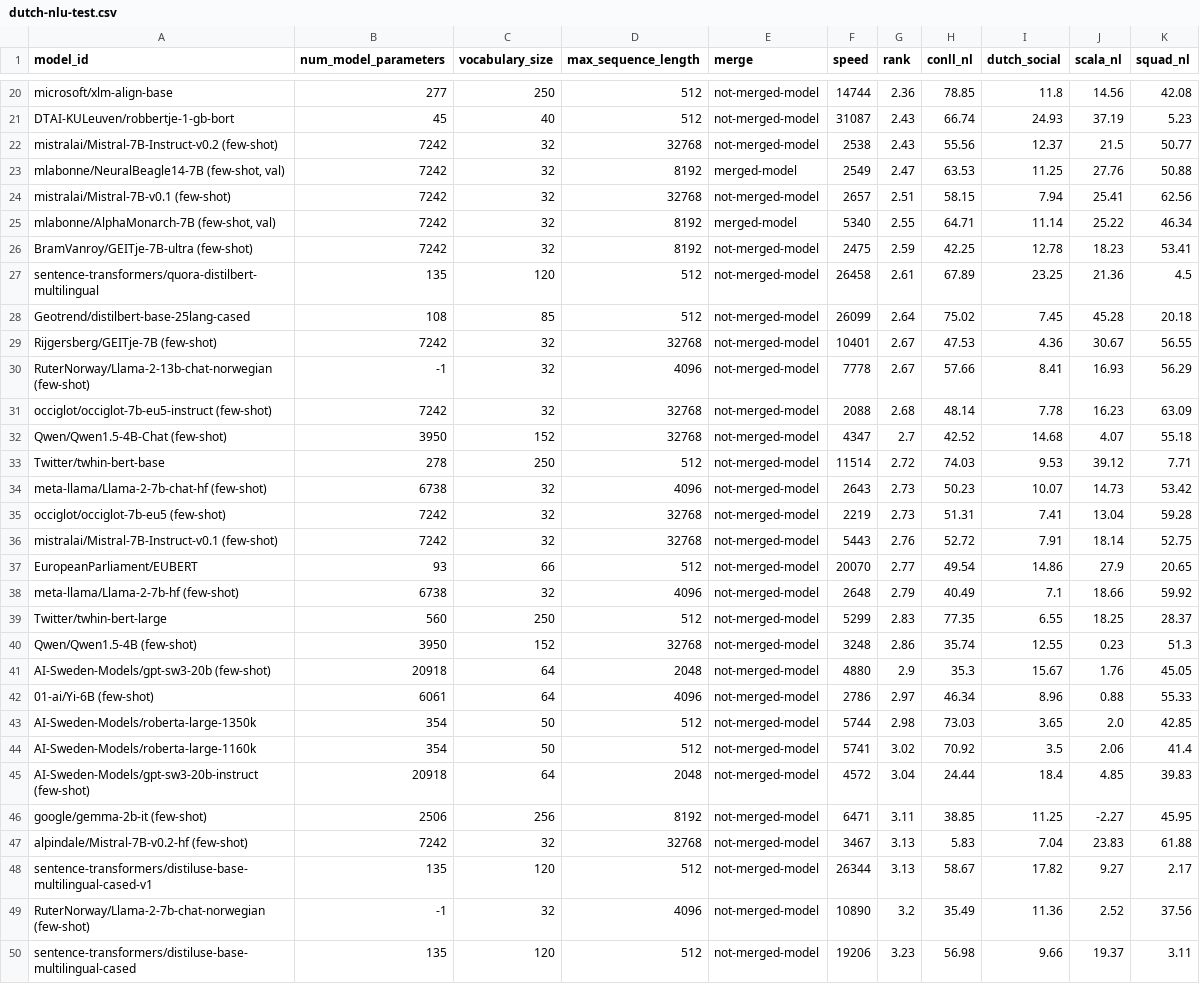
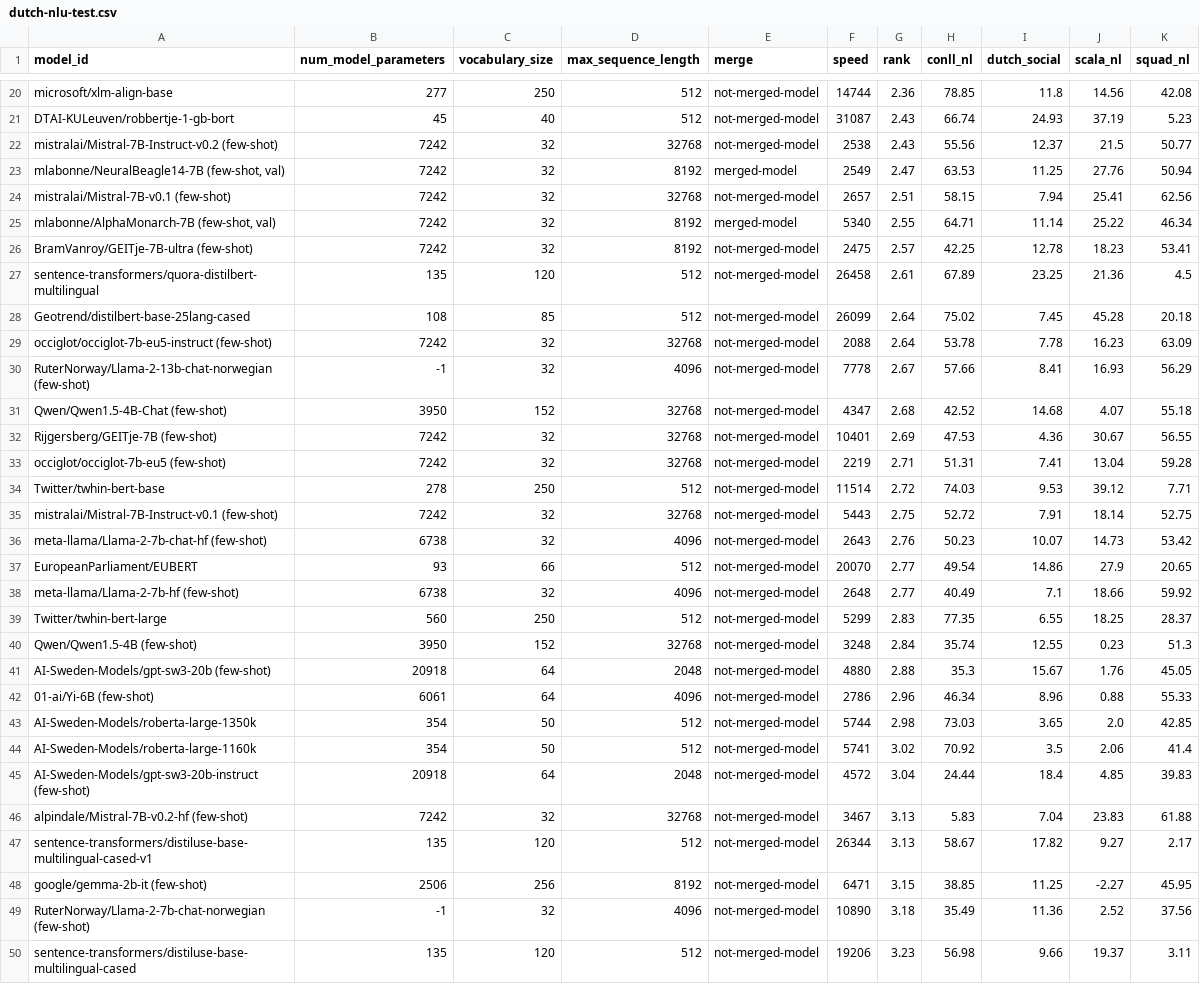
Before and after one commit to ScandEval/scandeval.github.io, a CSV file: dutch-nlu-test.csv, drawn as a sheet; only a part is shown, gaps mark what is left out; the diff covers the shown part only.

Commit message:
feat: Update test leaderboards

```diff
--- a/dutch-nlu-test.csv
+++ b/dutch-nlu-test.csv
@@ -22,22 +22,22 @@ DTAI-KULeuven/robbertje-1-gb-bort,45,40,512,not-merged-model,31087,2.43,66.74,24
 mistralai/Mistral-7B-Instruct-v0.2 (few-shot),7242,32,32768,not-merged-model,2538,2.43,55.56,12.37,21.5,50.77
-"mlabonne/NeuralBeagle14-7B (few-shot, val)",7242,32,8192,merged-model,2549,2.47,63.53,11.25,27.76,50.88
+"mlabonne/NeuralBeagle14-7B (few-shot, val)",7242,32,8192,merged-model,2549,2.47,63.53,11.25,27.76,50.94
 mistralai/Mistral-7B-v0.1 (few-shot),7242,32,32768,not-merged-model,2657,2.51,58.15,7.94,25.41,62.56
 "mlabonne/AlphaMonarch-7B (few-shot, val)",7242,32,8192,merged-model,5340,2.55,64.71,11.14,25.22,46.34
-BramVanroy/GEITje-7B-ultra (few-shot),7242,32,8192,not-merged-model,2475,2.59,42.25,12.78,18.23,53.41
+BramVanroy/GEITje-7B-ultra (few-shot),7242,32,8192,not-merged-model,2475,2.57,42.25,12.78,18.23,53.41
 sentence-transformers/quora-distilbert-multilingual,135,120,512,not-merged-model,26458,2.61,67.89,23.25,21.36,4.5
 Geotrend/distilbert-base-25lang-cased,108,85,512,not-merged-model,26099,2.64,75.02,7.45,45.28,20.18
-Rijgersberg/GEITje-7B (few-shot),7242,32,32768,not-merged-model,10401,2.67,47.53,4.36,30.67,56.55
+occiglot/occiglot-7b-eu5-instruct (few-shot),7242,32,32768,not-merged-model,2088,2.64,53.78,7.78,16.23,63.09
 RuterNorway/Llama-2-13b-chat-norwegian (few-shot),-1,32,4096,not-merged-model,7778,2.67,57.66,8.41,16.93,56.29
-occiglot/occiglot-7b-eu5-instruct (few-shot),7242,32,32768,not-merged-model,2088,2.68,48.14,7.78,16.23,63.09
-Qwen/Qwen1.5-4B-Chat (few-shot),3950,152,32768,not-merged-model,4347,2.7,42.52,14.68,4.07,55.18
+Qwen/Qwen1.5-4B-Chat (few-shot),3950,152,32768,not-merged-model,4347,2.68,42.52,14.68,4.07,55.18
+Rijgersberg/GEITje-7B (few-shot),7242,32,32768,not-merged-model,10401,2.69,47.53,4.36,30.67,56.55
+occiglot/occiglot-7b-eu5 (few-shot),7242,32,32768,not-merged-model,2219,2.71,51.31,7.41,13.04,59.28
 Twitter/twhin-bert-base,278,250,512,not-merged-model,11514,2.72,74.03,9.53,39.12,7.71
-meta-llama/Llama-2-7b-chat-hf (few-shot),6738,32,4096,not-merged-model,2643,2.73,50.23,10.07,14.73,53.42
-occiglot/occiglot-7b-eu5 (few-shot),7242,32,32768,not-merged-model,2219,2.73,51.31,7.41,13.04,59.28
-mistralai/Mistral-7B-Instruct-v0.1 (few-shot),7242,32,32768,not-merged-model,5443,2.76,52.72,7.91,18.14,52.75
+mistralai/Mistral-7B-Instruct-v0.1 (few-shot),7242,32,32768,not-merged-model,5443,2.75,52.72,7.91,18.14,52.75
+meta-llama/Llama-2-7b-chat-hf (few-shot),6738,32,4096,not-merged-model,2643,2.76,50.23,10.07,14.73,53.42
 EuropeanParliament/EUBERT,93,66,512,not-merged-model,20070,2.77,49.54,14.86,27.9,20.65
-meta-llama/Llama-2-7b-hf (few-shot),6738,32,4096,not-merged-model,2648,2.79,40.49,7.1,18.66,59.92
+meta-llama/Llama-2-7b-hf (few-shot),6738,32,4096,not-merged-model,2648,2.77,40.49,7.1,18.66,59.92
 Twitter/twhin-bert-large,560,250,512,not-merged-model,5299,2.83,77.35,6.55,18.25,28.37
-Qwen/Qwen1.5-4B (few-shot),3950,152,32768,not-merged-model,3248,2.86,35.74,12.55,0.23,51.3
-AI-Sweden-Models/gpt-sw3-20b (few-shot),20918,64,2048,not-merged-model,4880,2.9,35.3,15.67,1.76,45.05
-01-ai/Yi-6B (few-shot),6061,64,4096,not-merged-model,2786,2.97,46.34,8.96,0.88,55.33
+Qwen/Qwen1.5-4B (few-shot),3950,152,32768,not-merged-model,3248,2.84,35.74,12.55,0.23,51.3
+AI-Sweden-Models/gpt-sw3-20b (few-shot),20918,64,2048,not-merged-model,4880,2.88,35.3,15.67,1.76,45.05
+01-ai/Yi-6B (few-shot),6061,64,4096,not-merged-model,2786,2.96,46.34,8.96,0.88,55.33
 AI-Sweden-Models/roberta-large-1350k,354,50,512,not-merged-model,5744,2.98,73.03,3.65,2.0,42.85
@@ -45,6 +45,6 @@ AI-Sweden-Models/roberta-large-1160k,354,50,512,not-merged-model,5741,3.02,70.92
 AI-Sweden-Models/gpt-sw3-20b-instruct (few-shot),20918,64,2048,not-merged-model,4572,3.04,24.44,18.4,4.85,39.83
-google/gemma-2b-it (few-shot),2506,256,8192,not-merged-model,6471,3.11,38.85,11.25,-2.27,45.95
 alpindale/Mistral-7B-v0.2-hf (few-shot),7242,32,32768,not-merged-model,3467,3.13,5.83,7.04,23.83,61.88
 sentence-transformers/distiluse-base-multilingual-cased-v1,135,120,512,not-merged-model,26344,3.13,58.67,17.82,9.27,2.17
-RuterNorway/Llama-2-7b-chat-norwegian (few-shot),-1,32,4096,not-merged-model,10890,3.2,35.49,11.36,2.52,37.56
+google/gemma-2b-it (few-shot),2506,256,8192,not-merged-model,6471,3.15,38.85,11.25,-2.27,45.95
+RuterNorway/Llama-2-7b-chat-norwegian (few-shot),-1,32,4096,not-merged-model,10890,3.18,35.49,11.36,2.52,37.56
 sentence-transformers/distiluse-base-multilingual-cased,135,120,512,not-merged-model,19206,3.23,56.98,9.66,19.37,3.11
```
Also changed, not shown: 1 added row, 1 removed row and 5 edited cells elsewhere in this file, dutch-nlg-test.csv, german-nlg-test.csv, 9 other files.
